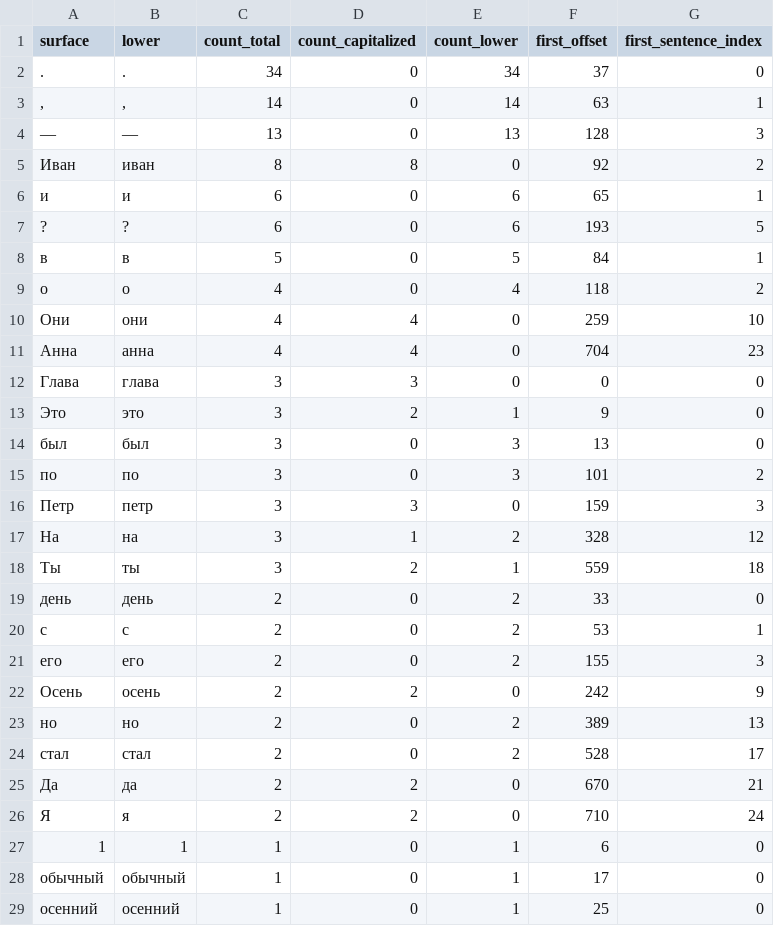
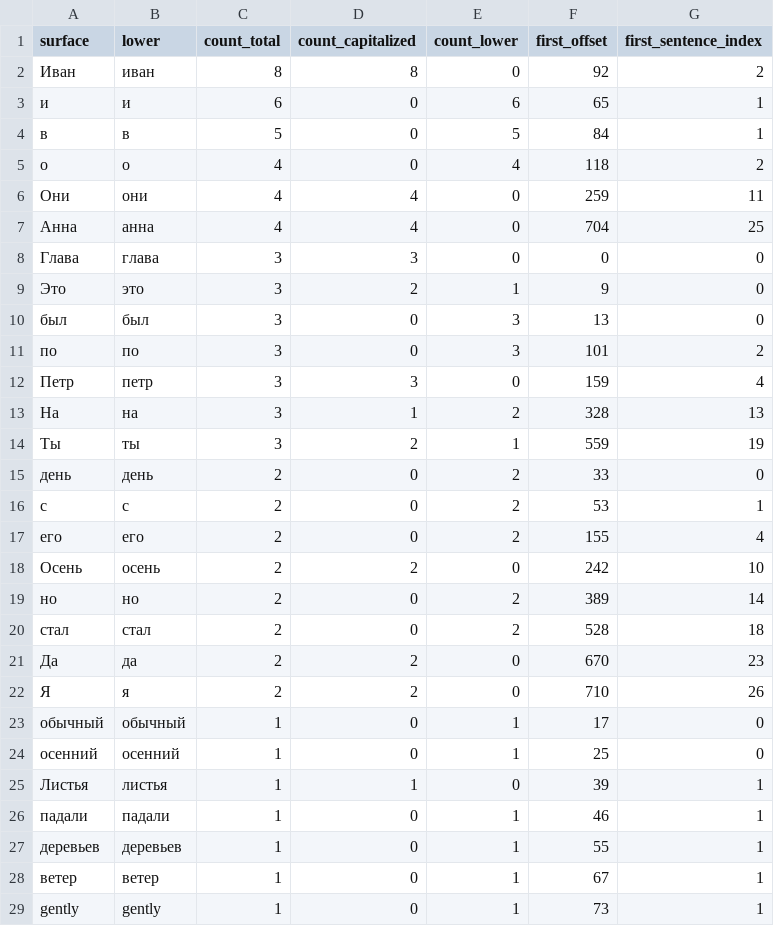
Before and after one commit to 11111000000/bukivedenie, a CSV file: outputs/tables/test_book_surface_tokens.csv, drawn as a sheet; only a part is shown; the shorter side is filled out with more unchanged rows; the diff covers the shown part only.

```diff
--- a/outputs/tables/test_book_surface_tokens.csv
+++ b/outputs/tables/test_book_surface_tokens.csv
@@ -1,12 +1,8 @@
 surface,lower,count_total,count_capitalized,count_lower,first_offset,first_sentence_index
-.,.,34,0,34,37,0
-",",",",14,0,14,63,1
-—,—,13,0,13,128,3
 Иван,иван,8,8,0,92,2
 и,и,6,0,6,65,1
-?,?,6,0,6,193,5
 в,в,5,0,5,84,1
 о,о,4,0,4,118,2
-Они,они,4,4,0,259,10
-Анна,анна,4,4,0,704,23
+Они,они,4,4,0,259,11
+Анна,анна,4,4,0,704,25
 Глава,глава,3,3,0,0,0
@@ -15,14 +11,13 @@ surface,lower,count_total,count_capitalized,count_lower,first_offset,first_sente
 по,по,3,0,3,101,2
-Петр,петр,3,3,0,159,3
-На,на,3,1,2,328,12
-Ты,ты,3,2,1,559,18
+Петр,петр,3,3,0,159,4
+На,на,3,1,2,328,13
+Ты,ты,3,2,1,559,19
 день,день,2,0,2,33,0
 с,с,2,0,2,53,1
-его,его,2,0,2,155,3
-Осень,осень,2,2,0,242,9
-но,но,2,0,2,389,13
-стал,стал,2,0,2,528,17
-Да,да,2,2,0,670,21
-Я,я,2,2,0,710,24
-1,1,1,0,1,6,0
+его,его,2,0,2,155,4
+Осень,осень,2,2,0,242,10
+но,но,2,0,2,389,14
+стал,стал,2,0,2,528,18
+Да,да,2,2,0,670,23
+Я,я,2,2,0,710,26
 обычный,обычный,1,0,1,17,0
```
Also changed, not shown: 4 removed rows and 108 edited cells elsewhere in this file, outputs/tables/test_book_word_counts.csv, 5 other files.
